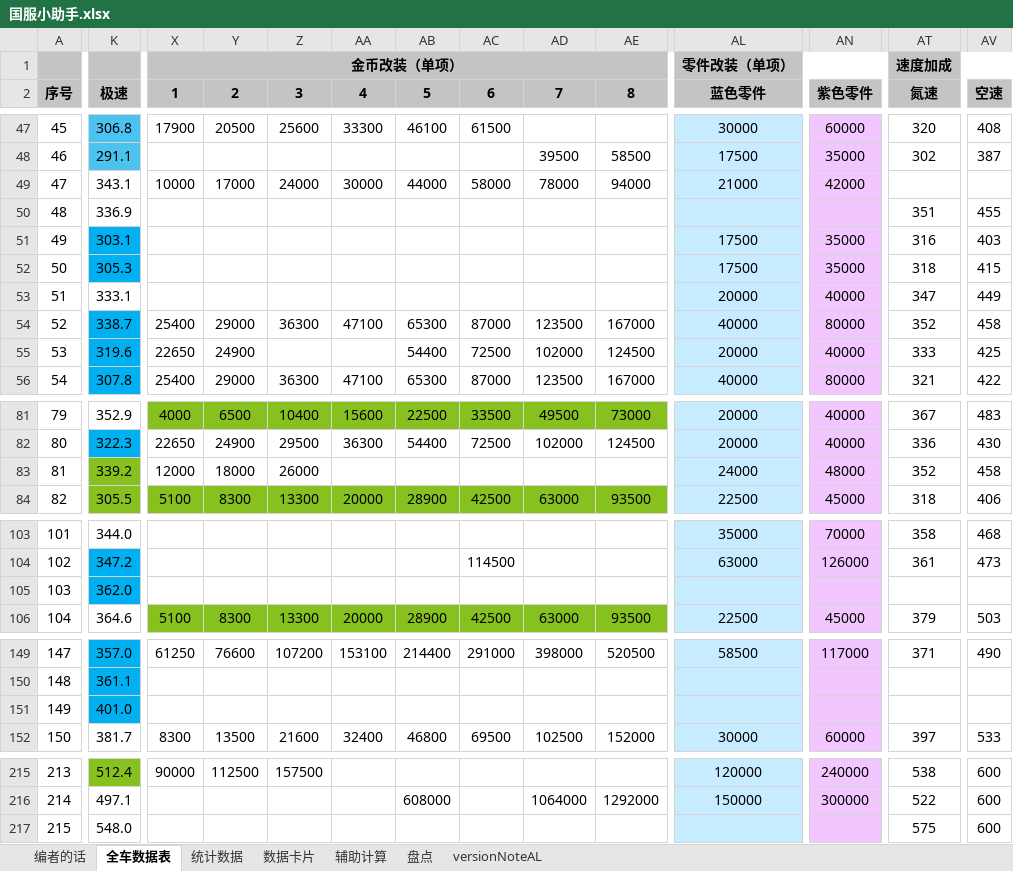
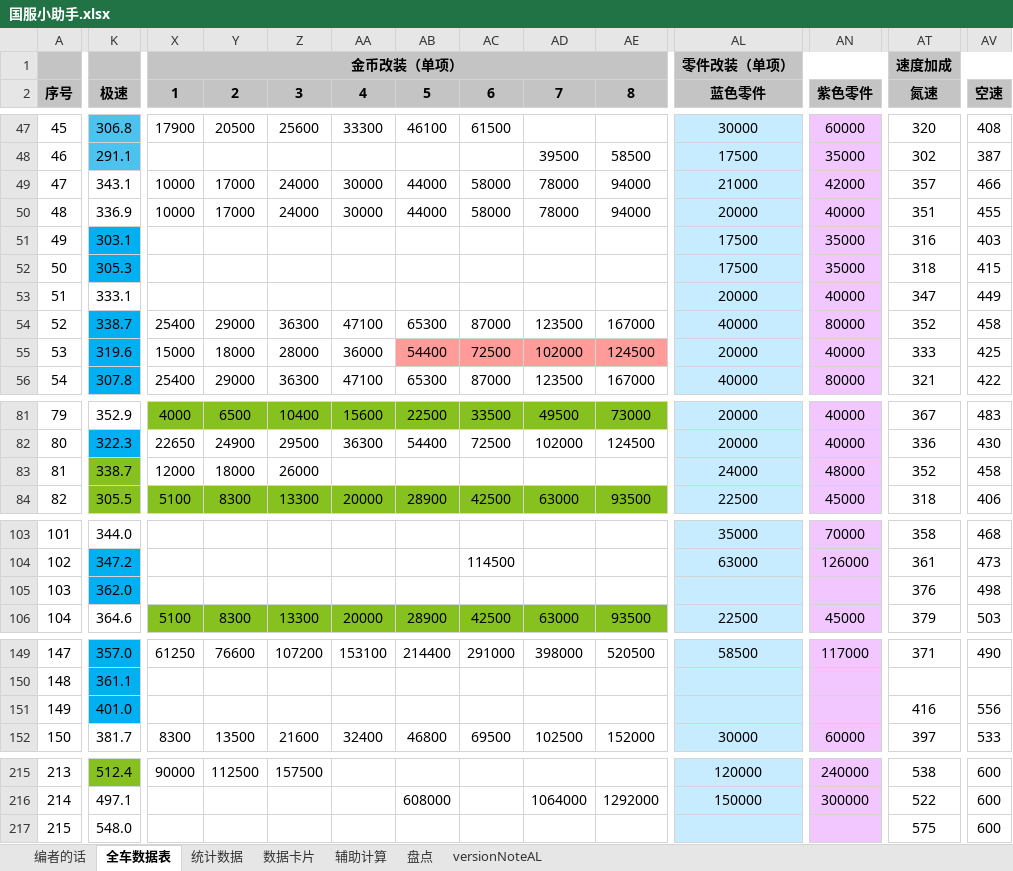
Before and after one commit to a9helper/a9-data, an Excel workbook: 国服小助手.xlsx, sheet 全车数据表, drawn as a sheet; only a part is shown, gaps mark what is left out; values as stored, in another font and other column widths than the file's, no borders; the diff covers the shown part only; the diff names each change by its address in the sheet, - before the commit and + after, or states it on an @@ line.

Commit message:
Update 国服小助手.xlsx

```diff
--- a/国服小助手.xlsx (sheet 全车数据表)
+++ b/国服小助手.xlsx (sheet 全车数据表)
-AT49 (氮速): (empty)
+AT49 (氮速): 357
-AV49 (空速): (empty)
+AV49 (空速): 466
-X50 (1): (empty)
+X50 (1): 10000
-Y50 (2): (empty)
+Y50 (2): 17000
-Z50 (3): (empty)
+Z50 (3): 24000
-AA50 (4): (empty)
+AA50 (4): 30000
-AB50 (5): (empty)
+AB50 (5): 44000
-AC50 (6): (empty)
+AC50 (6): 58000
-AD50 (7): (empty)
+AD50 (7): 78000
-AE50 (8): (empty)
+AE50 (8): 94000
-AL50 (蓝色零件): (empty)
+AL50 (蓝色零件): 20000
-AN50 (紫色零件): (empty)
+AN50 (紫色零件): 40000
-X55 (1): 22650
+X55 (1): 15000
-Y55 (2): 24900
+Y55 (2): 18000
-Z55 (3): (empty)
+Z55 (3): 28000
-AA55 (4): (empty)
+AA55 (4): 36000
-AB55:AE55 fill: none
+AB55:AE55 fill: #FF9C99
-K83 (极速): 339.2
+K83 (极速): 338.7
-AT105 (氮速): (empty)
+AT105 (氮速): 376
-AV105 (空速): (empty)
+AV105 (空速): 498
-AT151 (氮速): (empty)
+AT151 (氮速): 416
-AV151 (空速): (empty)
+AV151 (空速): 556
```
Also changed, not shown: 5 edited cells and cell formats elsewhere in this sheet, sheet 数据卡片, sheet 统计数据.
